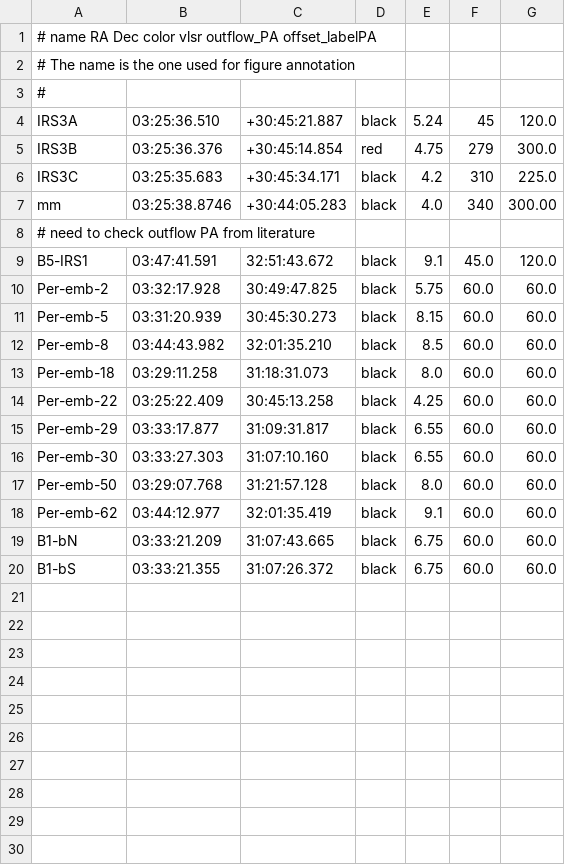
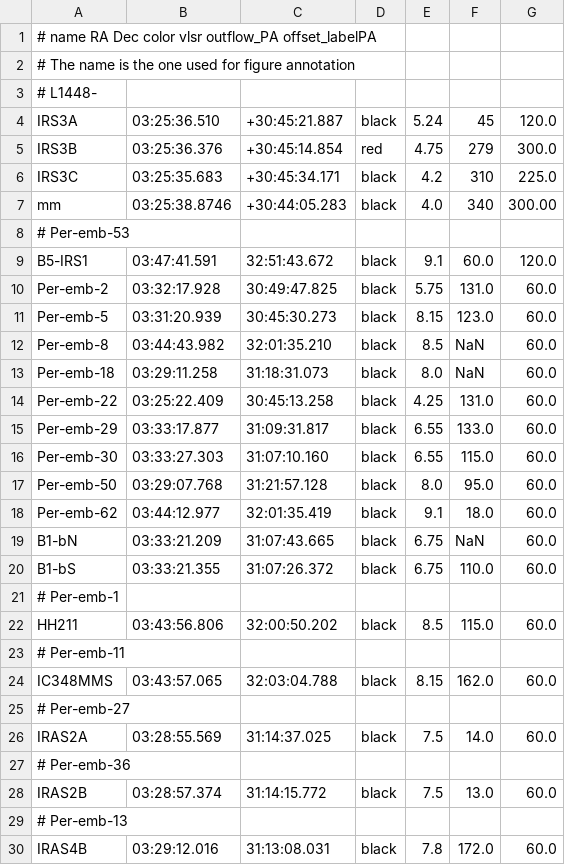
Before and after one commit to NOEMA-PRODIGE/prodige-core, a CSV file: src/prodige_core/sources.csv, drawn as a sheet; only a part is shown; the diff covers the shown part only.

Commit message:
update catalogues and handle no outflows
-Updated the list of pointings to include all the ones listed in cas2alma
-updated the source.csv file expanding the YSO catalogue and including the outflow PA angle from Dunham et al. (2024)
-updated plotting function to handle the case of no outflow angle reported, current solution is to no plot such arrows

```diff
--- a/src/prodige_core/sources.csv
+++ b/src/prodige_core/sources.csv
@@ -2,3 +2,3 @@
 # The name is the one used for figure annotation
-#
+# L1448-
 IRS3A, 03:25:36.510, +30:45:21.887, black, 5.24, 45, 120.0
@@ -7,14 +7,24 @@ IRS3C, 03:25:35.683, +30:45:34.171, black, 4.2, 310, 225.0
 mm, 03:25:38.8746, +30:44:05.283, black, 4.0, 340, 300.00
-# need to check outflow PA from literature
-B5-IRS1, 03:47:41.591, 32:51:43.672, black, 9.1, 45.0, 120.0
-Per-emb-2, 03:32:17.928, 30:49:47.825, black, 5.75, 60.0, 60.0
-Per-emb-5, 03:31:20.939, 30:45:30.273, black, 8.15, 60.0, 60.0
-Per-emb-8, 03:44:43.982, 32:01:35.210, black, 8.5, 60.0, 60.0
-Per-emb-18, 03:29:11.258, 31:18:31.073, black, 8.0, 60.0, 60.0
-Per-emb-22, 03:25:22.409, 30:45:13.258, black, 4.25, 60.0, 60.0
-Per-emb-29, 03:33:17.877, 31:09:31.817, black, 6.55, 60.0, 60.0
-Per-emb-30, 03:33:27.303, 31:07:10.160, black, 6.55, 60.0, 60.0
-Per-emb-50, 03:29:07.768, 31:21:57.128, black, 8.0, 60.0, 60.0
-Per-emb-62, 03:44:12.977, 32:01:35.419, black, 9.1, 60.0, 60.0
-B1-bN, 03:33:21.209, 31:07:43.665, black, 6.75, 60.0, 60.0
-B1-bS, 03:33:21.355, 31:07:26.372, black, 6.75, 60.0, 60.0
+# Per-emb-53
+B5-IRS1, 03:47:41.591, 32:51:43.672, black, 9.1, 60.0, 120.0
+Per-emb-2, 03:32:17.928, 30:49:47.825, black, 5.75, 131.0, 60.0
+Per-emb-5, 03:31:20.939, 30:45:30.273, black, 8.15, 123.0, 60.0
+Per-emb-8, 03:44:43.982, 32:01:35.210, black, 8.5, NaN, 60.0
+Per-emb-18, 03:29:11.258, 31:18:31.073, black, 8.0, NaN, 60.0
+Per-emb-22, 03:25:22.409, 30:45:13.258, black, 4.25, 131.0, 60.0
+Per-emb-29, 03:33:17.877, 31:09:31.817, black, 6.55, 133.0, 60.0
+Per-emb-30, 03:33:27.303, 31:07:10.160, black, 6.55, 115.0, 60.0
+Per-emb-50, 03:29:07.768, 31:21:57.128, black, 8.0, 95.0, 60.0
+Per-emb-62, 03:44:12.977, 32:01:35.419, black, 9.1, 18.0, 60.0
+B1-bN, 03:33:21.209, 31:07:43.665, black, 6.75, NaN, 60.0
+B1-bS, 03:33:21.355, 31:07:26.372, black, 6.75, 110.0, 60.0
+# Per-emb-1
+HH211, 03:43:56.806, 32:00:50.202, black, 8.5, 115.0, 60.0
+# Per-emb-11
+IC348MMS, 03:43:57.065, 32:03:04.788, black, 8.15, 162.0, 60.0
+# Per-emb-27
+IRAS2A, 03:28:55.569, 31:14:37.025, black, 7.5, 14.0, 60.0
+# Per-emb-36
+IRAS2B, 03:28:57.374, 31:14:15.772, black, 7.5, 13.0, 60.0
+# Per-emb-13
+IRAS4B, 03:29:12.016, 31:13:08.031, black, 7.8, 172.0, 60.0
```
Also changed, not shown: 2 added rows elsewhere in this file, 4 other files.
